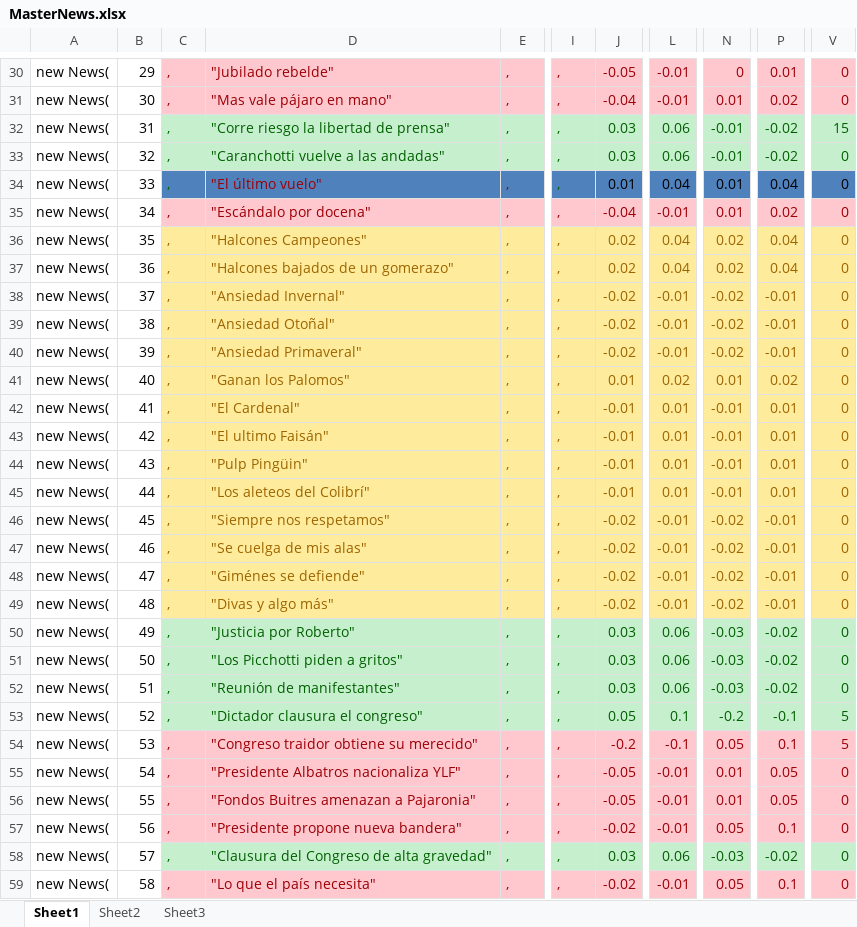
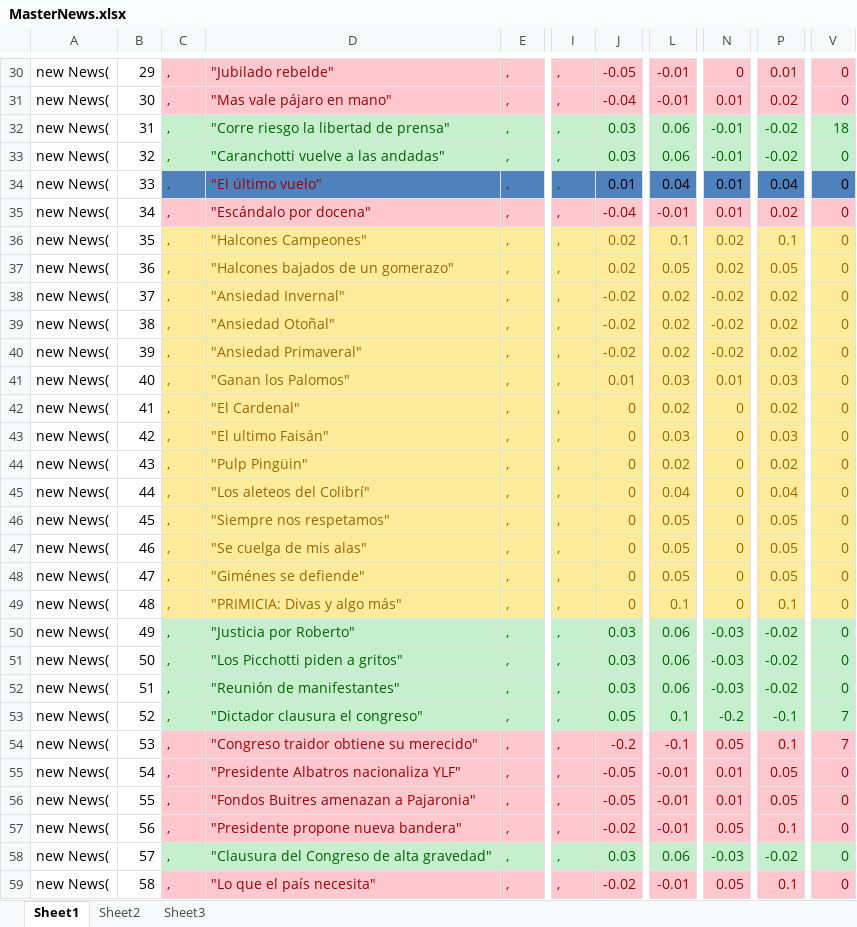
Before and after one commit to NochiGao/Journalist, an Excel workbook: Documentation/MasterNews.xlsx, sheet Sheet1, drawn as a sheet; only a part is shown, gaps mark what is left out; values as stored, in another font and other column widths than the file's, no borders; the diff covers the shown part only; the diff names each change by its address in the sheet, - before the commit and + after, or states it on an @@ line.

```diff
--- a/Documentation/MasterNews.xlsx (sheet Sheet1)
+++ b/Documentation/MasterNews.xlsx (sheet Sheet1)
-V32: 15
+V32: 18
-L36: 0.04
+L36: 0.1
-P36: 0.04
+P36: 0.1
-L37: 0.04
+L37: 0.05
-P37: 0.04
+P37: 0.05
-L38:L40: -0.01
+L38:L40: 0.02
-P38:P40: -0.01
+P38:P40: 0.02
-L41: 0.02
+L41: 0.03
-P41: 0.02
+P41: 0.03
-J42:J45: -0.01
+J42:J45: 0
-L42: 0.01
+L42: 0.02
-N42:N45: -0.01
+N42:N45: 0
-P42: 0.01
+P42: 0.02
-L43: 0.01
+L43: 0.03
-P43: 0.01
+P43: 0.03
-L44: 0.01
+L44: 0.02
-P44: 0.01
+P44: 0.02
-L45: 0.01
+L45: 0.04
-P45: 0.01
+P45: 0.04
-J46:J49: -0.02
+J46:J49: 0
-L46:L48: -0.01
+L46:L48: 0.05
-N46:N49: -0.02
+N46:N49: 0
-P46:P48: -0.01
+P46:P48: 0.05
-D49: "Divas y algo más"
+D49: "PRIMICIA: Divas y algo más"
-L49: -0.01
+L49: 0.1
-P49: -0.01
+P49: 0.1
-V53:V54: 5
+V53:V54: 7
```
Also changed, not shown: 41 edited cells elsewhere in this sheet, 2 other files.
